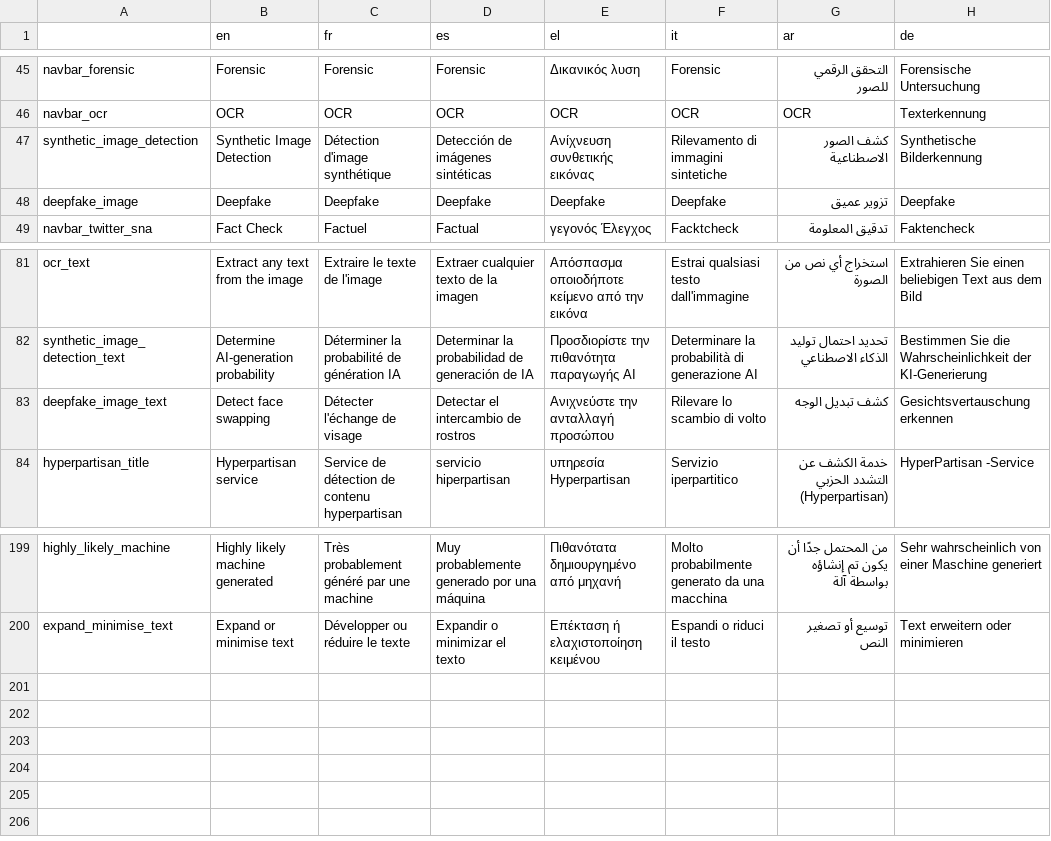
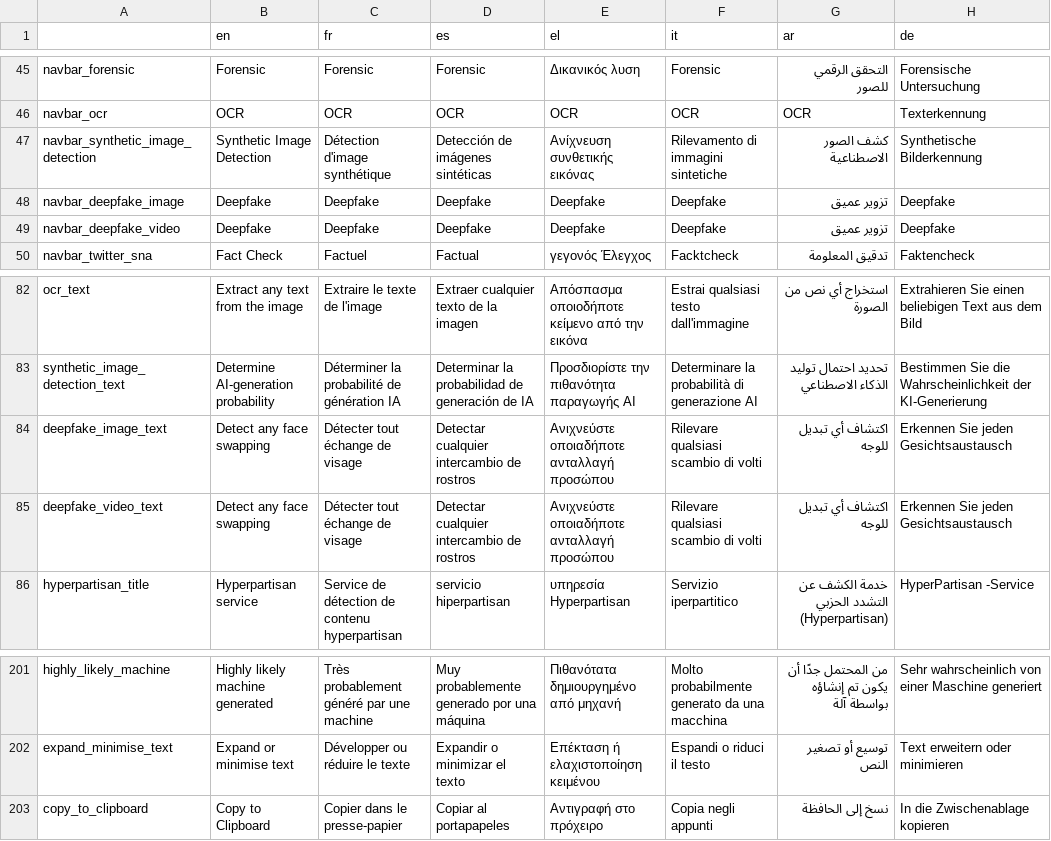
Before and after one commit to AFP-Medialab/InVID-Translations, a TSV file: components/NavItems/tools/Assistant.tsv, drawn as a sheet; only a part is shown, gaps mark what is left out.

Commit message:
Assistant/update latest image tools (#100)
* Update Assistant.tsv

Adding text for
- synthetic image detection
- deepfake image

* improved text

* added deepfake and synthetic image texts

* added copy_to_clipboard

```diff
--- a/components/NavItems/tools/Assistant.tsv
+++ b/components/NavItems/tools/Assistant.tsv
@@ -46,4 +46,5 @@ navbar_forensic	Forensic	Forensic	Forensic	Δικανικός λυση	Forensic
 navbar_ocr	OCR	OCR	OCR	OCR	OCR	OCR	Texterkennung
-synthetic_image_detection	Synthetic Image Detection	Détection d'image synthétique	Detección de imágenes sintéticas	Ανίχνευση συνθετικής εικόνας	Rilevamento di immagini sintetiche	كشف الصور الاصطناعية	Synthetische Bilderkennung
-deepfake_image	Deepfake	Deepfake	Deepfake	Deepfake	Deepfake	تزوير عميق	Deepfake
+navbar_synthetic_image_detection	Synthetic Image Detection	Détection d'image synthétique	Detección de imágenes sintéticas	Ανίχνευση συνθετικής εικόνας	Rilevamento di immagini sintetiche	كشف الصور الاصطناعية	Synthetische Bilderkennung
+navbar_deepfake_image	Deepfake	Deepfake	Deepfake	Deepfake	Deepfake	تزوير عميق	Deepfake
+navbar_deepfake_video	Deepfake	Deepfake	Deepfake	Deepfake	Deepfake	تزوير عميق	Deepfake
 navbar_twitter_sna	Fact Check	Factuel	Factual	γεγονός Έλεγχος	Facktcheck	تدقيق المعلومة	Faktencheck
@@ -82,3 +83,4 @@ ocr_text	Extract any text from the image	Extraire le texte de l'image	Extraer cu
 synthetic_image_detection_text	Determine AI-generation probability	Déterminer la probabilité de génération IA	Determinar la probabilidad de generación de IA	Προσδιορίστε την πιθανότητα παραγωγής AI	Determinare la probabilità di generazione AI	تحديد احتمال توليد الذكاء الاصطناعي	Bestimmen Sie die Wahrscheinlichkeit der KI-Generierung
-deepfake_image_text	Detect face swapping	Détecter l'échange de visage	Detectar el intercambio de rostros	Ανιχνεύστε την ανταλλαγή προσώπου	Rilevare lo scambio di volto	كشف تبديل الوجه	Gesichtsvertauschung erkennen
+deepfake_image_text	Detect any face swapping	Détecter tout échange de visage	Detectar cualquier intercambio de rostros	Ανιχνεύστε οποιαδήποτε ανταλλαγή προσώπου	Rilevare qualsiasi scambio di volti	اكتشاف أي تبديل للوجه	Erkennen Sie jeden Gesichtsaustausch
+deepfake_video_text	Detect any face swapping	Détecter tout échange de visage	Detectar cualquier intercambio de rostros	Ανιχνεύστε οποιαδήποτε ανταλλαγή προσώπου	Rilevare qualsiasi scambio di volti	اكتشاف أي تبديل للوجه	Erkennen Sie jeden Gesichtsaustausch
 hyperpartisan_title	Hyperpartisan service	Service de détection de contenu hyperpartisan	servicio hiperpartisan	υπηρεσία Hyperpartisan	Servizio iperpartitico	خدمة الكشف عن التشدد الحزبي (Hyperpartisan)	HyperPartisan -Service
@@ -200 +202,2 @@ highly_likely_machine	Highly likely machine generated	Très probablement génér
 expand_minimise_text	Expand or minimise text	Développer ou réduire le texte	Expandir o minimizar el texto	Επέκταση ή ελαχιστοποίηση κειμένου	Espandi o riduci il testo	توسيع أو تصغير النص	Text erweitern oder minimieren
+copy_to_clipboard	Copy to Clipboard	Copier dans le presse-papier	Copiar al portapapeles	Αντιγραφή στο πρόχειρο	Copia negli appunti	نسخ إلى الحافظة	In die Zwischenablage kopieren
```
